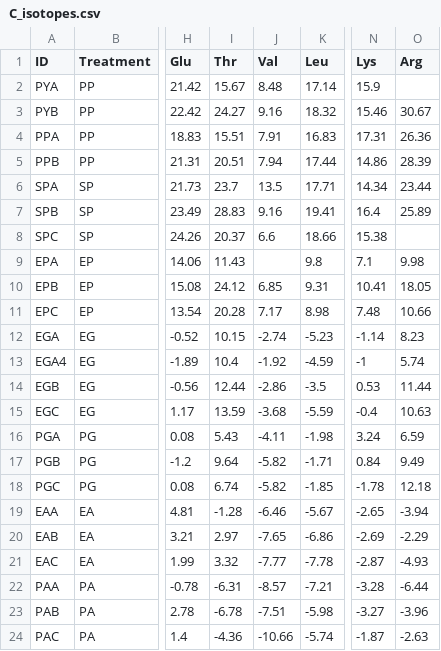
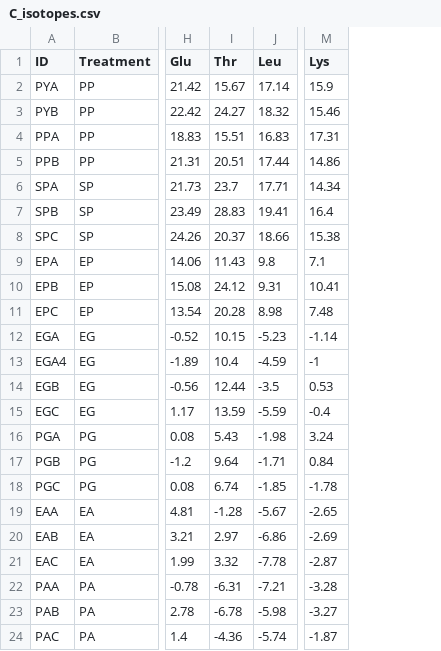
Before and after one commit to mps4334/AA, a CSV file: C_isotopes.csv, drawn as a sheet; only a part is shown, gaps mark what is left out; the diff names each change by its address in the sheet, - before the commit and + after, or states it on an @@ line.

Commit message:
Add files via upload

```diff
--- a/C_isotopes.csv
+++ b/C_isotopes.csv
-column J (Val), rows 2-24: 8.48 | 9.16 | 7.91 | 7.94 | 13.5 | 9.16 | 6.6 |  | 6.85 | 7.17 | -2.74 | -1.92 | -2.86 | -3.68 | -4.11 | -5.82 | -5.82 | -6.46 | -7.65 | -7.77 | -8.57 | -7.51 | -10.66
-column O (Arg), rows 3-24: 30.67 | 26.36 | 28.39 | 23.44 | 25.89 |  | 9.98 | 18.05 | 10.66 | 8.23 | 5.74 | 11.44 | 10.63 | 6.59 | 9.49 | 12.18 | -3.94 | -2.29 | -4.93 | -6.44 | -3.96 | -2.63
```
